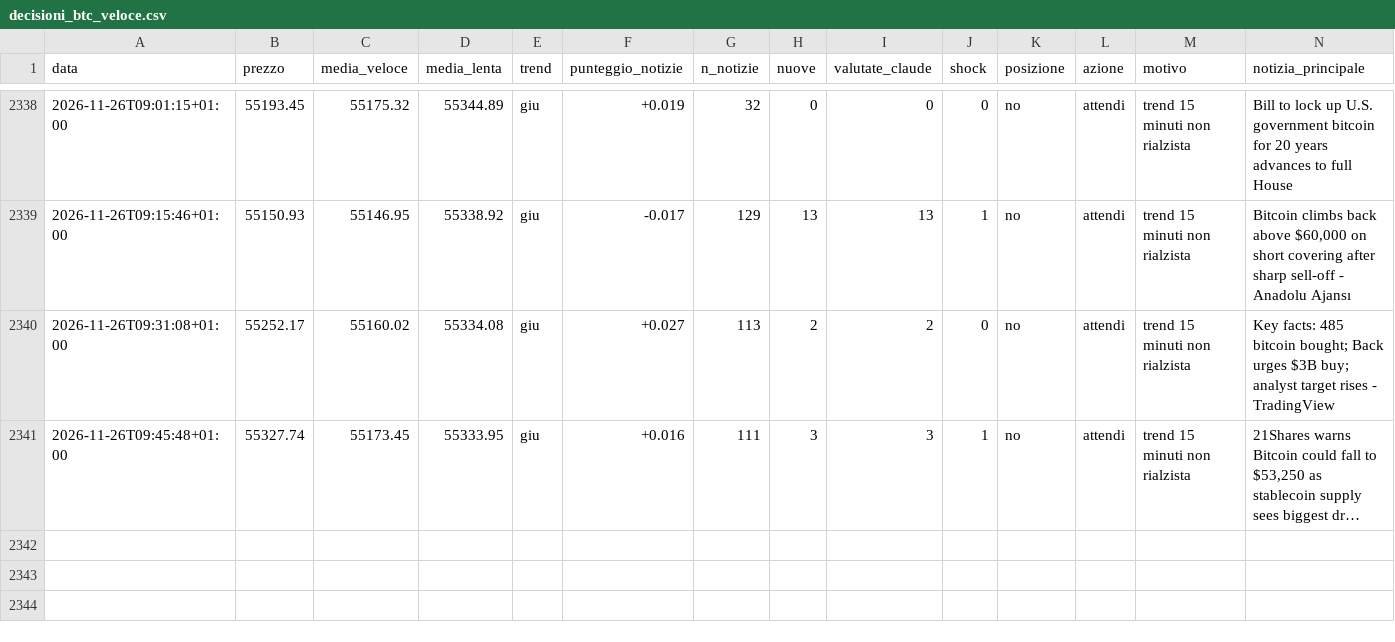
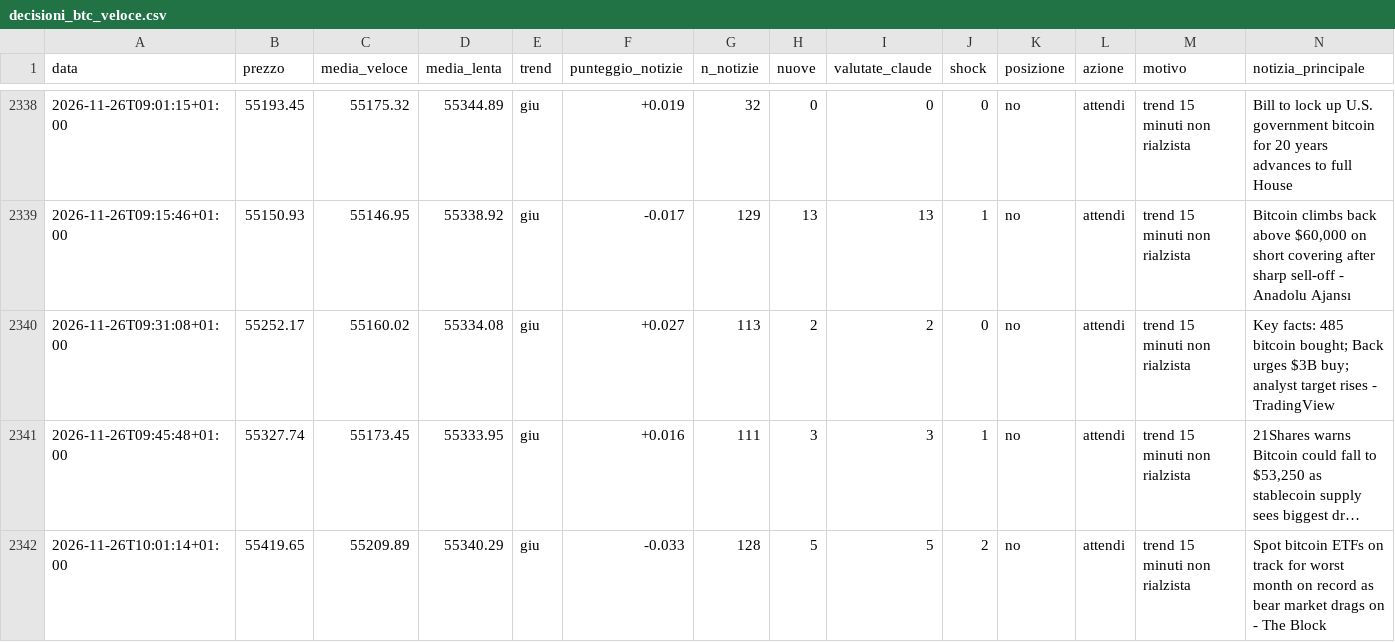
Before and after one commit to Van3d-max/sol-sentinel-, a CSV file: decisioni_btc_veloce.csv, drawn as a sheet; only a part is shown, gaps mark what is left out; long unchanged cells end in …; rows hold the shown columns only; the diff names each change by its address in the sheet, - before the commit and + after, or states it on an @@ line.

```diff
--- a/decisioni_btc_veloce.csv
+++ b/decisioni_btc_veloce.csv
+row 2342: 2026-11-26T10:01:14+01:00 | 55419.65 | 55209.89 | 55340.29 | giu | -0.033 | 128 | 5 | 5 | 2 | no | attendi | trend 15 minuti non rialzista | Spot bitcoin ETFs on track for worst month on record as bear market drags on - The Block
```
Also changed, not shown: decisioni_eth_veloce.csv, decisioni_shib_veloce.csv, 9 other files.
